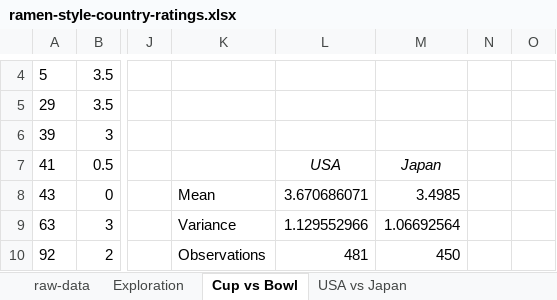
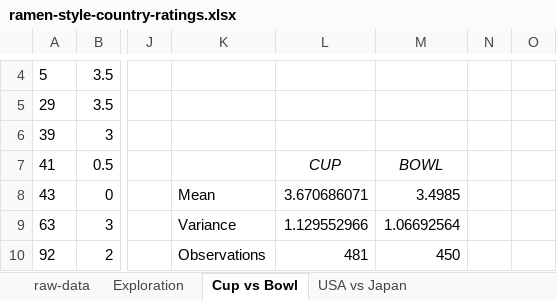
Before and after one commit to jonathan-data-analysis/ramen-ratings-analysis, an Excel workbook: ramen-style-country-ratings.xlsx, sheet Cup vs Bowl, drawn as a sheet; only a part is shown, gaps mark what is left out; values as stored, in another font and other column widths than the file's, no borders; charts and pictures not drawn; the diff names each change by its address in the sheet, - before the commit and + after, or states it on an @@ line.

Commit message:
Add files via upload

```diff
--- a/ramen-style-country-ratings.xlsx (sheet Cup vs Bowl)
+++ b/ramen-style-country-ratings.xlsx (sheet Cup vs Bowl)
-L7: USA
+L7: CUP
-M7: Japan
+M7: BOWL
```
Also changed, not shown: sheet Exploration, charts or pictures.
